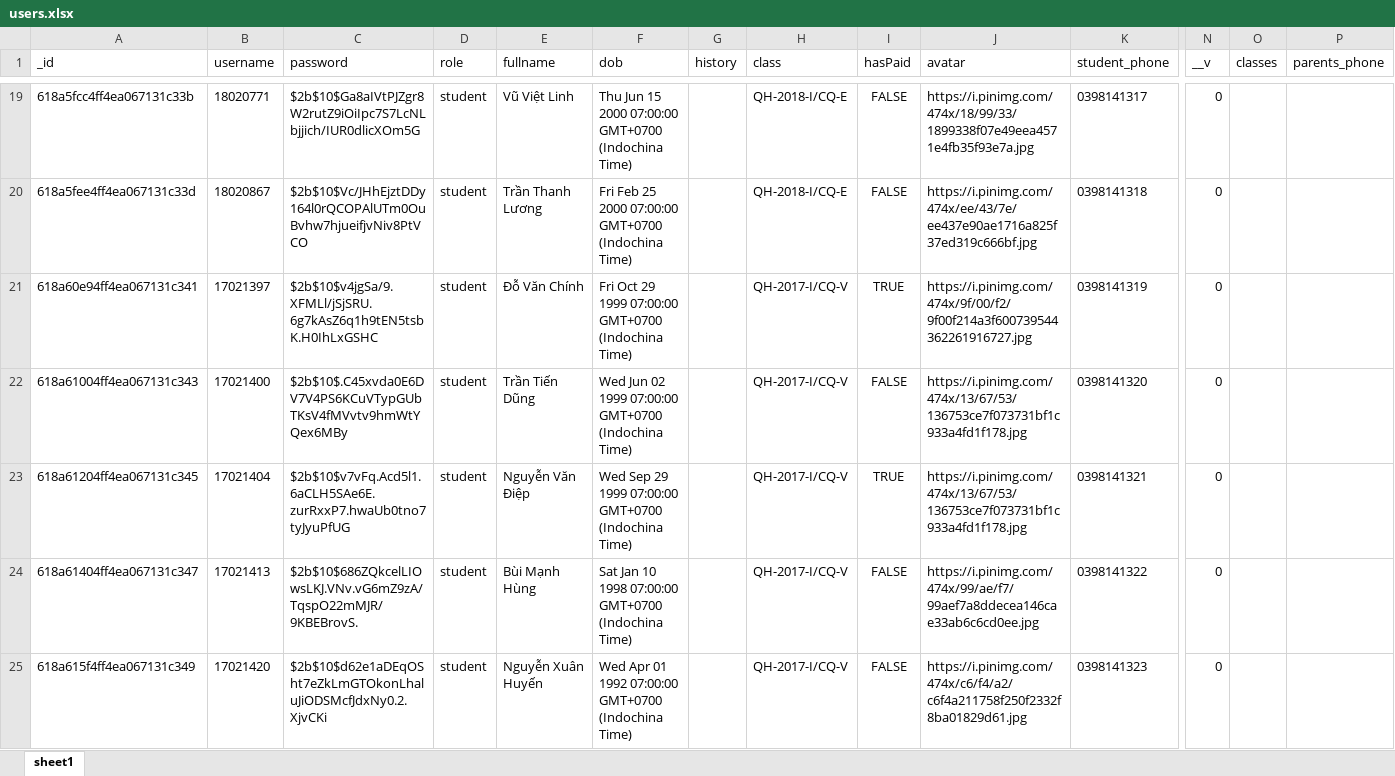
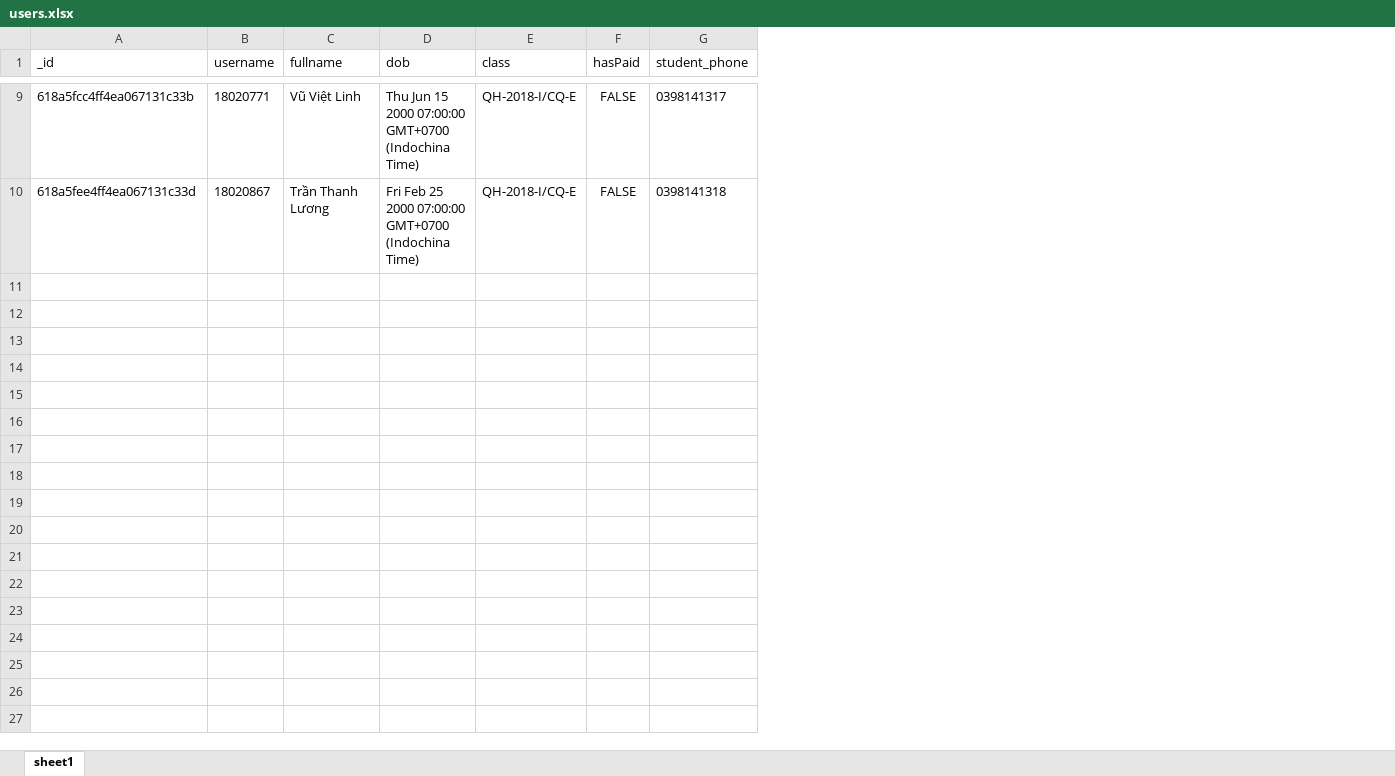
Before and after one commit to nooeen/ump-fe, an Excel workbook: public/users.xlsx, sheet sheet1, drawn as a sheet; only a part is shown, gaps mark what is left out; values as stored, in another font and other column widths than the file's, no borders; rows hold the shown columns only; the diff covers the shown part only; the diff names each change by its address in the sheet, - before the commit and + after, or states it on an @@ line.

Commit message:
export data per class

```diff
--- a/public/users.xlsx (sheet sheet1)
+++ b/public/users.xlsx (sheet sheet1)
-column C (password), rows 19-20: $2b$10$Ga8aIVtPJZgr8W2rutZ9iOiIpc7S7LcNLbjjich/IUR0dlicXOm5G | $2b$10$Vc/JHhEjztDDy164l0rQCOPAlUTm0OuBvhw7hjueifjvNiv8PtVCO
-column D (role), rows 19-20: student | student
-column G (history), empty
-column J (avatar), rows 19-20: https://i.pinimg.com/474x/18/99/33/1899338f07e49eea4571e4fb35f93e7a.jpg | https://i.pinimg.com/474x/ee/43/7e/ee437e90ae1716a825f37ed319c666bf.jpg
-column N (__v), rows 19-20: 0 | 0
-column O (classes), empty
-column P (parents_phone), empty
-row 21: 618a60e94ff4ea067131c341 | 17021397 | $2b$10$v4jgSa/9.XFMLl/jSjSRU.6g7kAsZ6q1h9tEN5tsbK.H0IhLxGSHC | student | Đỗ Văn Chính | Fri Oct 29 1999 07:00:00 GMT+0700 (Indochina Time) |  | QH-2017-I/CQ-V | TRUE | https://i.pinimg.com/474x/9f/00/f2/9f00f214a3f600739544362261916727.jpg | 0398141319 | 0
-row 22: 618a61004ff4ea067131c343 | 17021400 | $2b$10$.C45xvda0E6DV7V4PS6KCuVTypGUbTKsV4fMVvtv9hmWtYQex6MBy | student | Trần Tiến Dũng | Wed Jun 02 1999 07:00:00 GMT+0700 (Indochina Time) |  | QH-2017-I/CQ-V | FALSE | https://i.pinimg.com/474x/13/67/53/136753ce7f073731bf1c933a4fd1f178.jpg | 0398141320 | 0
-row 23: 618a61204ff4ea067131c345 | 17021404 | $2b$10$v7vFq.Acd5l1.6aCLH5SAe6E.zurRxxP7.hwaUb0tno7tyJyuPfUG | student | Nguyễn Văn Điệp | Wed Sep 29 1999 07:00:00 GMT+0700 (Indochina Time) |  | QH-2017-I/CQ-V | TRUE | https://i.pinimg.com/474x/13/67/53/136753ce7f073731bf1c933a4fd1f178.jpg | 0398141321 | 0
-row 24: 618a61404ff4ea067131c347 | 17021413 | $2b$10$686ZQkcelLIOwsLKJ.VNv.vG6mZ9zA/TqspO22mMJR/9KBEBrovS. | student | Bùi Mạnh Hùng | Sat Jan 10 1998 07:00:00 GMT+0700 (Indochina Time) |  | QH-2017-I/CQ-V | FALSE | https://i.pinimg.com/474x/99/ae/f7/99aef7a8ddecea146cae33ab6c6cd0ee.jpg | 0398141322 | 0
-row 25: 618a615f4ff4ea067131c349 | 17021420 | $2b$10$d62e1aDEqOSht7eZkLmGTOkonLhaluJiODSMcfJdxNy0.2.XjvCKi | student | Nguyễn Xuân Huyến | Wed Apr 01 1992 07:00:00 GMT+0700 (Indochina Time) |  | QH-2017-I/CQ-V | FALSE | https://i.pinimg.com/474x/c6/f4/a2/c6f4a211758f250f2332f8ba01829d61.jpg | 0398141323 | 0
```
Also changed, not shown: 39 removed rows elsewhere in this sheet, 3 other files.
